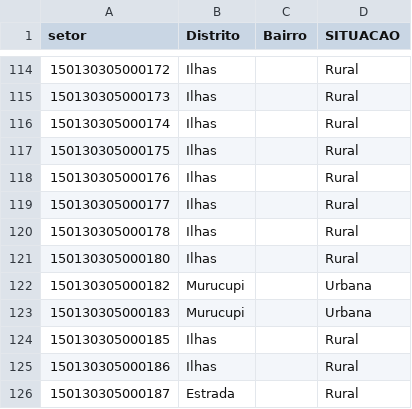
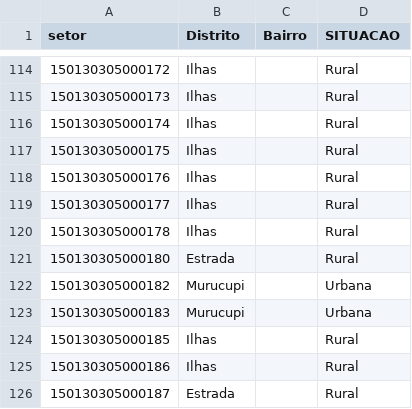
Before and after one commit to victorsantiago/odsb_ordenamento, a CSV file: dados_setores.csv, drawn as a sheet; only a part is shown, gaps mark what is left out.

Commit message:
Update dados_setores.csv

```diff
--- a/dados_setores.csv
+++ b/dados_setores.csv
@@ -120,3 +120,3 @@ setor,Distrito,Bairro,SITUACAO
 150130305000178,Ilhas,,Rural
-150130305000180,Ilhas,,Rural
+150130305000180,Estrada,,Rural
 150130305000182,Murucupi,,Urbana
```
